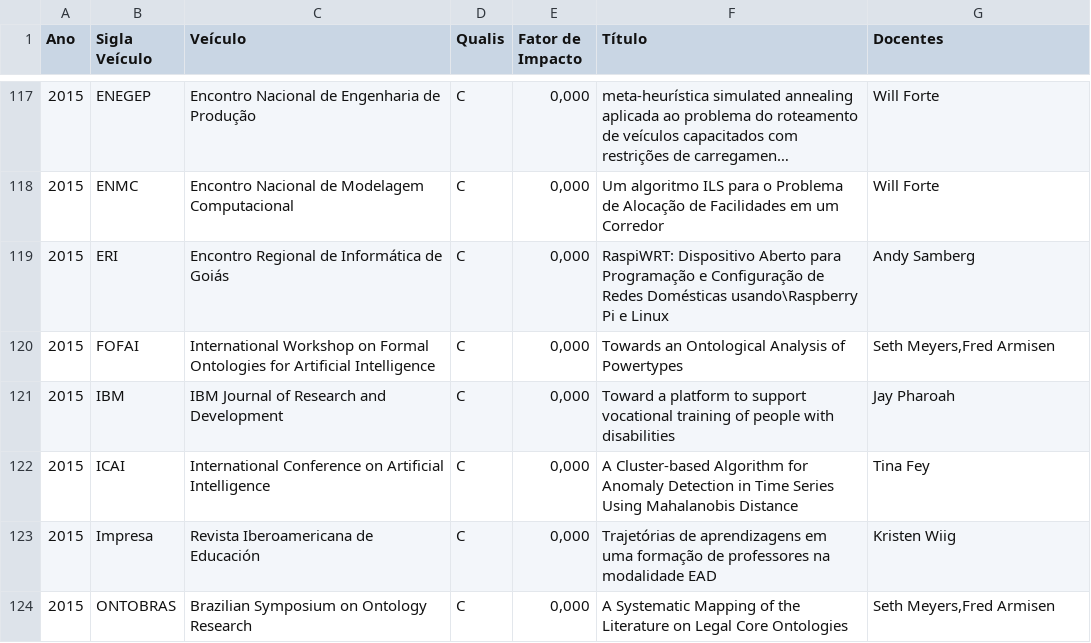
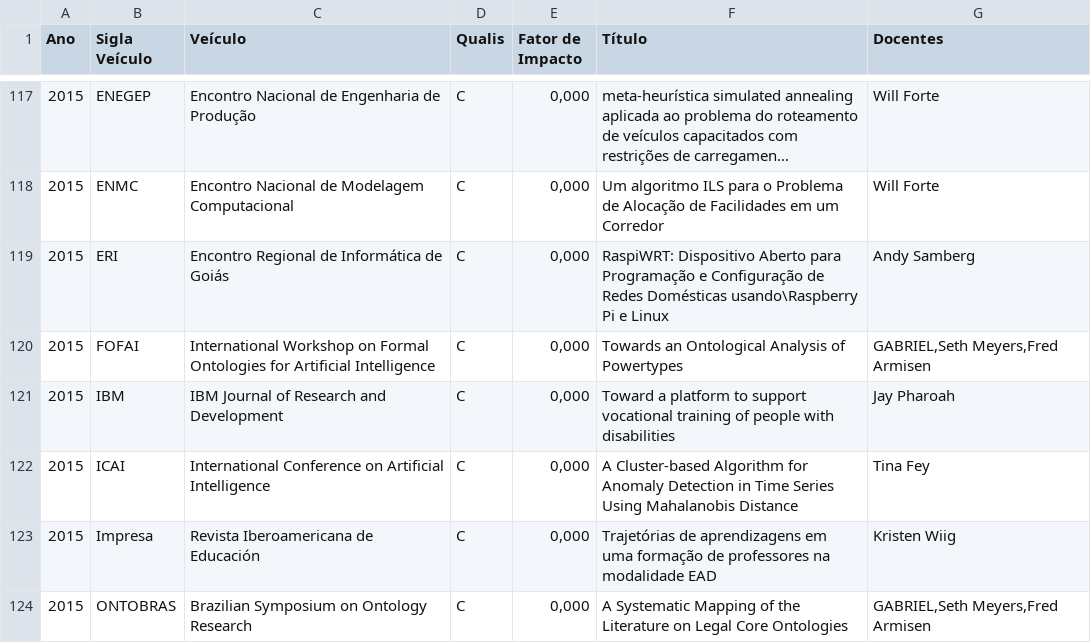
Before and after one commit to SagaBryel/PPGI, a CSV file: T2Prog3/NetProject/TrabalhoPPGI/2-publicacoes.csv, drawn as a sheet; only a part is shown, gaps mark what is left out; long unchanged cells end in …; the diff covers the shown part only.

```diff
--- a/T2Prog3/NetProject/TrabalhoPPGI/2-publicacoes.csv
+++ b/T2Prog3/NetProject/TrabalhoPPGI/2-publicacoes.csv
@@ -119,3 +119,3 @@ Ano;Sigla Veículo;Veículo;Qualis;Fator de Impacto;Título;Docentes
 2015;ERI;Encontro Regional de Informática de Goiás;C;0,000;RaspiWRT: Dispositivo Aberto para Programação e Configuração de Redes Domésticas usando\Raspberry Pi e Linux;Andy Samberg
-2015;FOFAI;International Workshop on Formal Ontologies for Artificial Intelligence;C;0,000;Towards an Ontological Analysis of Powertypes;Seth Meyers,Fred Armisen
+2015;FOFAI;International Workshop on Formal Ontologies for Artificial Intelligence;C;0,000;Towards an Ontological Analysis of Powertypes;GABRIEL,Seth Meyers,Fred Armisen
 2015;IBM;IBM Journal of Research and Development;C;0,000;Toward a platform to support vocational training of people with disabilities;Jay Pharoah
@@ -123,2 +123,2 @@ Ano;Sigla Veículo;Veículo;Qualis;Fator de Impacto;Título;Docentes
 2015;Impresa;Revista Iberoamericana de Educación;C;0,000;Trajetórias de aprendizagens em uma formação de professores na modalidade EAD;Kristen Wiig
-2015;ONTOBRAS;Brazilian Symposium on Ontology Research;C;0,000;A Systematic Mapping of the Literature on Legal Core Ontologies;Seth Meyers,Fred Armisen
+2015;ONTOBRAS;Brazilian Symposium on Ontology Research;C;0,000;A Systematic Mapping of the Literature on Legal Core Ontologies;GABRIEL,Seth Meyers,Fred Armisen
```
Also changed, not shown: 30 edited cells elsewhere in this file, T2Prog3/NetProject/TrabalhoPPGI/1 - recredenciamento.csv, 12 other files.
